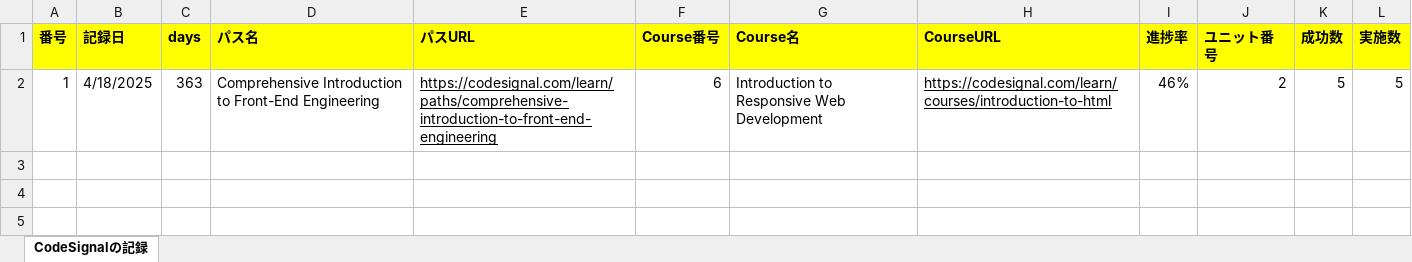
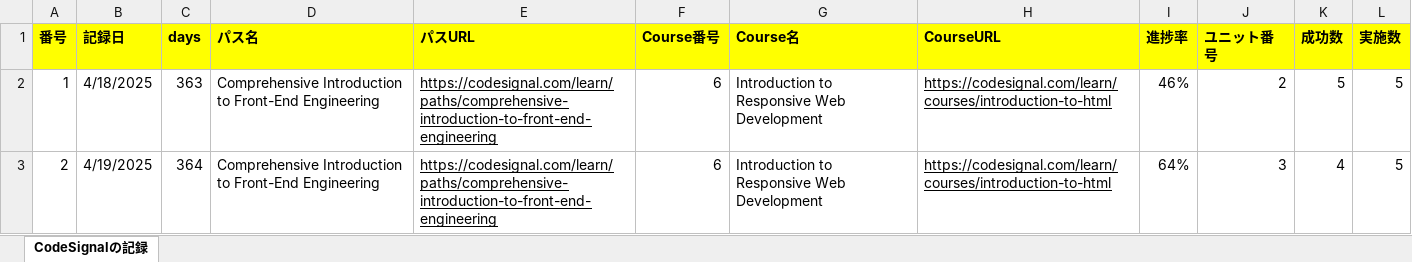
Before and after one commit to KenichiroArai/Blog, an Excel workbook: docs/CodeSignal/record.xlsx, sheet CodeSignalの記録, drawn as a sheet; values as stored, in another font and other column widths than the file's, no borders; the diff names each change by its address in the sheet, - before the commit and + after, or states it on an @@ line.

Commit message:
Excelファイルの内容を更新し、CodeSignalおよびCursorの使用記録を最新の状態にしました。

```diff
--- a/docs/CodeSignal/record.xlsx (sheet CodeSignalの記録)
+++ b/docs/CodeSignal/record.xlsx (sheet CodeSignalの記録)
+row 3: 2 | 4/19/2025 | 364 | Comprehensive Introduction to Front-End Engineering | https://codesignal.com/learn/paths/comprehensive-introduction-to-front-end-engineering | 6 | Introduction to Responsive Web Development | https://codesignal.com/learn/courses/introduction-to-html | 64% | 3 | 4 | 5
```
Also changed, not shown: docs/Cursor/record.xlsx.
